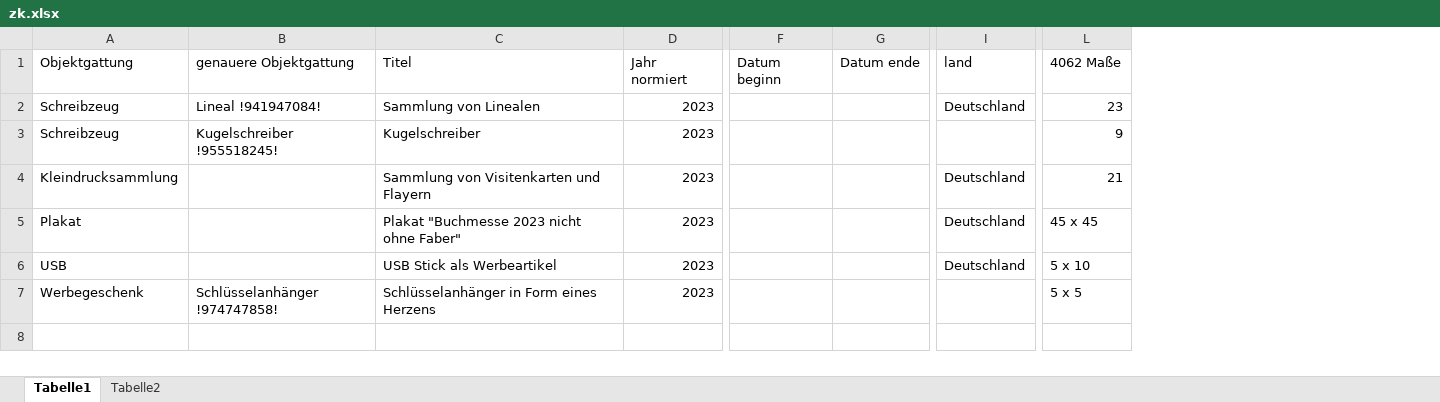
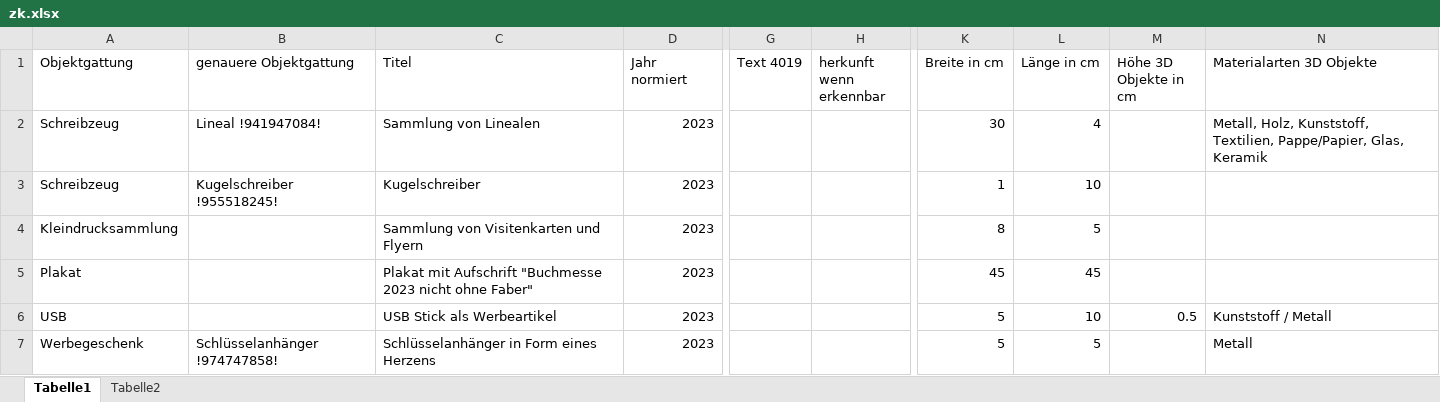
Before and after one commit to buchmuseum/zeitkapsel, an Excel workbook: skript/zk.xlsx, sheet Tabelle1, drawn as a sheet; only a part is shown, gaps mark what is left out; values as stored, in another font and other column widths than the file's, no borders; removed rows and columns are numbered as before the commit, all else as after; the diff names each change by its address in the sheet, - before the commit and + after, or states it on an @@ line.

```diff
--- a/skript/zk.xlsx (sheet Tabelle1)
+++ b/skript/zk.xlsx (sheet Tabelle1)
-column F (Datum beginn), empty
-column G (Datum ende), empty
-column I (land), rows 2-6: Deutschland |  | Deutschland | Deutschland | Deutschland
+column G (Text 4019), empty
+column H (herkunft wenn erkennbar), empty
-column L (4062 Maße), rows 2-7: 23 | 9 | 21 | 45 x 45 | 5 x 10 | 5 x 5
+column K (Breite in cm), rows 2-7: 30 | 1 | 8 | 45 | 5 | 5
+column L (Länge in cm), rows 2-7: 4 | 10 | 5 | 45 | 10 | 5
+column M (Höhe 3D Objekte in cm), row 6: 0.5
+column N (Materialarten 3D Objekte), rows 2-7: Metall, Holz, Kunststoff, Textilien, Pappe/Papier, Glas, Keramik |  |  |  | Kunststoff / Metall | Metall
-C4 (Titel): Sammlung von Visitenkarten und Flayern
+C4 (Titel): Sammlung von Visitenkarten und Flyern
-C5 (Titel): Plakat "Buchmesse 2023…
+C5 (Titel): Plakat mit Aufschrift "Buchmesse 2023…
```
Also changed, not shown: 11 other files.
